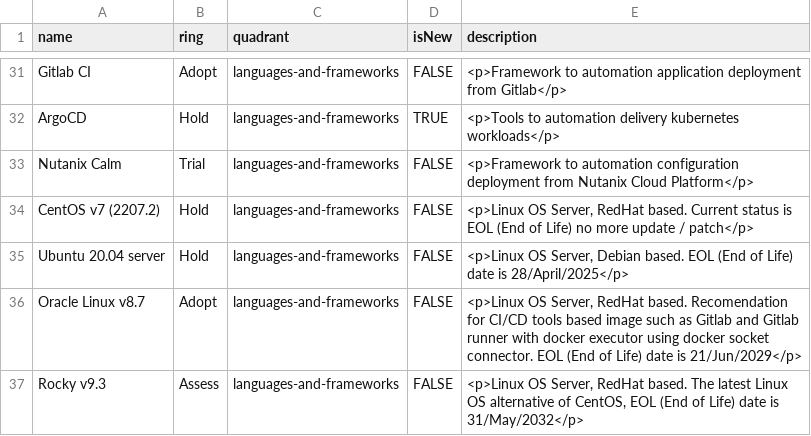
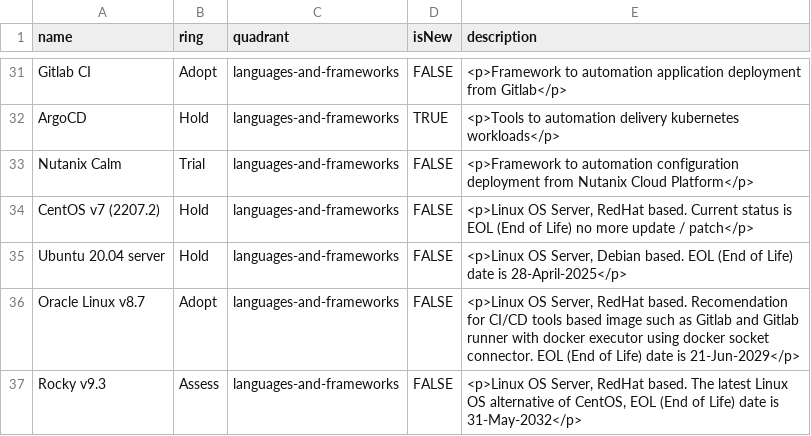
Before and after one commit to dimMaryanto93/gitlab-devops-automation, a CSV file: devops-stack.csv, drawn as a sheet; only a part is shown, gaps mark what is left out.

Commit message:
update os information

```diff
--- a/devops-stack.csv
+++ b/devops-stack.csv
@@ -34,4 +34,4 @@ name,ring,quadrant,isNew,description
 "CentOS v7 (2207.2)",Hold,languages-and-frameworks,FALSE,"<p>Linux OS Server, RedHat based. Current status is EOL (End of Life) no more update / patch</p>"
-"Ubuntu 20.04 server",Hold,languages-and-frameworks,FALSE,"<p>Linux OS Server, Debian based. EOL (End of Life) date is 28/April/2025</p>"
-"Oracle Linux v8.7",Adopt,languages-and-frameworks,FALSE,"<p>Linux OS Server, RedHat based. Recomendation for CI/CD tools based image such as Gitlab and Gitlab runner with docker executor using docker socket connector. EOL (End of Life) date is 21/Jun/2029</p>"
-"Rocky v9.3",Assess,languages-and-frameworks,FALSE,"<p>Linux OS Server, RedHat based. The latest Linux OS alternative of CentOS, EOL (End of Life) date is 31/May/2032</p>"
+"Ubuntu 20.04 server",Hold,languages-and-frameworks,FALSE,"<p>Linux OS Server, Debian based. EOL (End of Life) date is 28-April-2025</p>"
+"Oracle Linux v8.7",Adopt,languages-and-frameworks,FALSE,"<p>Linux OS Server, RedHat based. Recomendation for CI/CD tools based image such as Gitlab and Gitlab runner with docker executor using docker socket connector. EOL (End of Life) date is 21-Jun-2029</p>"
+"Rocky v9.3",Assess,languages-and-frameworks,FALSE,"<p>Linux OS Server, RedHat based. The latest Linux OS alternative of CentOS, EOL (End of Life) date is 31-May-2032</p>"
```
